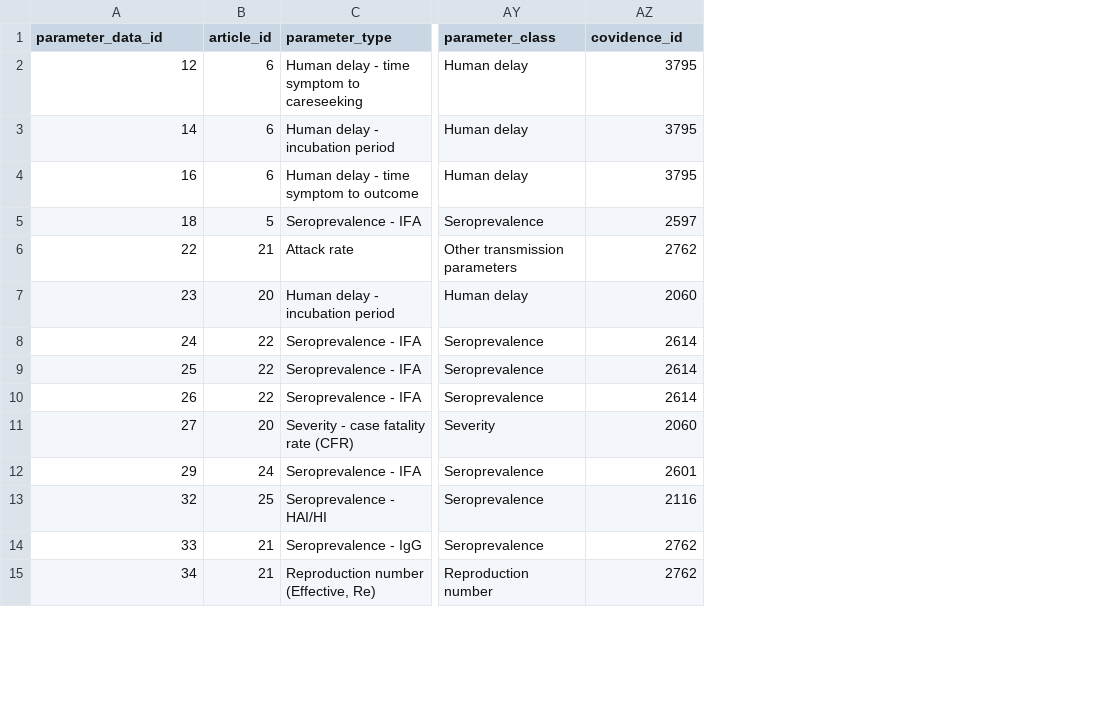
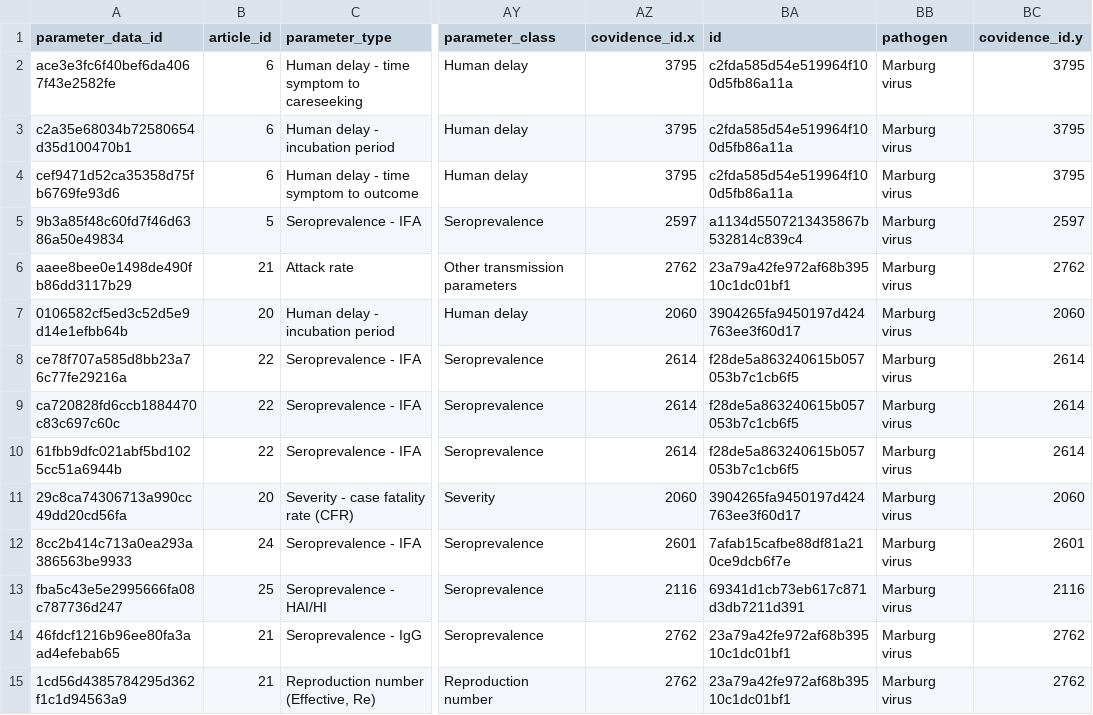
Before and after one commit to mrc-ide/epireview, a CSV file: inst/extdata/marburg_parameter.csv, drawn as a sheet; only a part is shown, gaps mark what is left out; the diff covers the shown part only; the diff names each change by its address in the sheet, - before the commit and + after, or states it on an @@ line.

Commit message:
Added id column to marburg files

```diff
--- a/inst/extdata/marburg_parameter.csv
+++ b/inst/extdata/marburg_parameter.csv
+column BA (id), rows 2-15: c2fda585d54e519964f100d5fb86a11a | c2fda585d54e519964f100d5fb86a11a | c2fda585d54e519964f100d5fb86a11a | a1134d5507213435867b532814c839c4 | 23a79a42fe972af68b39510c1dc01bf1 | 3904265fa9450197d424763ee3f60d17 | f28de5a863240615b057053b7c1cb6f5 | f28de5a863240615b057053b7c1cb6f5 | f28de5a863240615b057053b7c1cb6f5 | 3904265fa9450197d424763ee3f60d17 | 7afab15cafbe88df81a210ce9dcb6f7e | 69341d1cb73eb617c871d3db7211d391 | 23a79a42fe972af68b39510c1dc01bf1 | 23a79a42fe972af68b39510c1dc01bf1
+column BB (pathogen), rows 2-15: all Marburg virus
+column BC (covidence_id.y), rows 2-15: 3795 | 3795 | 3795 | 2597 | 2762 | 2060 | 2614 | 2614 | 2614 | 2060 | 2601 | 2116 | 2762 | 2762
-AZ1: covidence_id
+AZ1: covidence_id.x
-A2 (parameter_data_id): 12
+A2 (parameter_data_id): ace3e3fc6f40bef6da4067f43e2582fe
-A3 (parameter_data_id): 14
+A3 (parameter_data_id): c2a35e68034b72580654d35d100470b1
-A4 (parameter_data_id): 16
+A4 (parameter_data_id): cef9471d52ca35358d75fb6769fe93d6
-A5 (parameter_data_id): 18
+A5 (parameter_data_id): 9b3a85f48c60fd7f46d6386a50e49834
-A6 (parameter_data_id): 22
+A6 (parameter_data_id): aaee8bee0e1498de490fb86dd3117b29
-A7 (parameter_data_id): 23
+A7 (parameter_data_id): 0106582cf5ed3c52d5e9d14e1efbb64b
-A8 (parameter_data_id): 24
+A8 (parameter_data_id): ce78f707a585d8bb23a76c77fe29216a
-A9 (parameter_data_id): 25
+A9 (parameter_data_id): ca720828fd6ccb1884470c83c697c60c
-A10 (parameter_data_id): 26
+A10 (parameter_data_id): 61fbb9dfc021abf5bd1025cc51a6944b
-A11 (parameter_data_id): 27
+A11 (parameter_data_id): 29c8ca74306713a990cc49dd20cd56fa
-A12 (parameter_data_id): 29
+A12 (parameter_data_id): 8cc2b414c713a0ea293a386563be9933
-A13 (parameter_data_id): 32
+A13 (parameter_data_id): fba5c43e5e2995666fa08c787736d247
-A14 (parameter_data_id): 33
+A14 (parameter_data_id): 46fdcf1216b96ee80fa3aad4efebab65
-A15 (parameter_data_id): 34
+A15 (parameter_data_id): 1cd56d4385784295d362f1c1d94563a9
```
Also changed, not shown: 65 edited cells elsewhere in this file, inst/extdata/marburg_article.csv, inst/extdata/marburg_model.csv, 13 other files.
